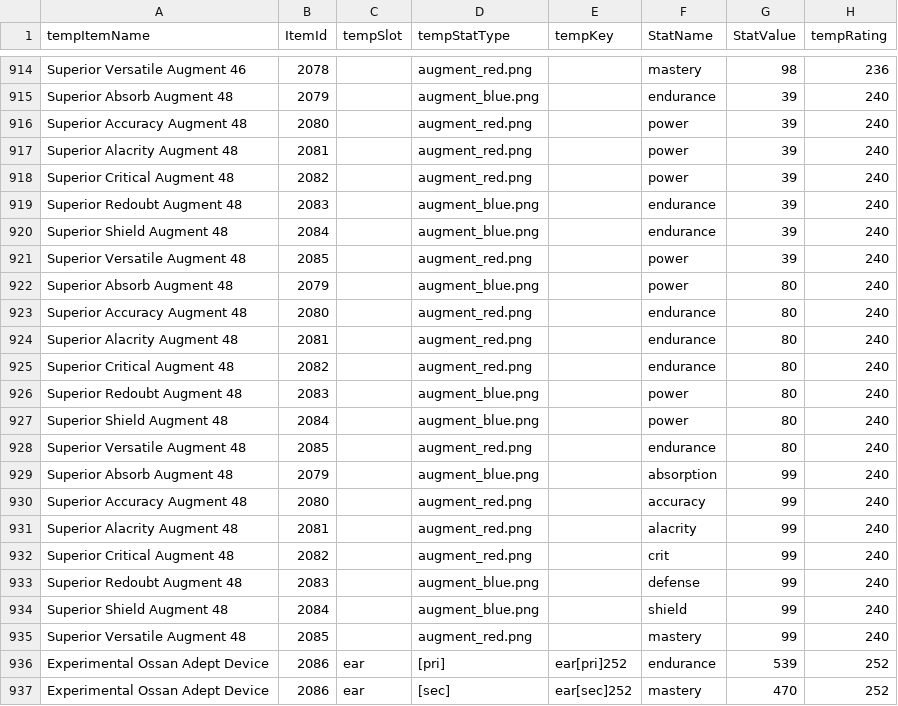
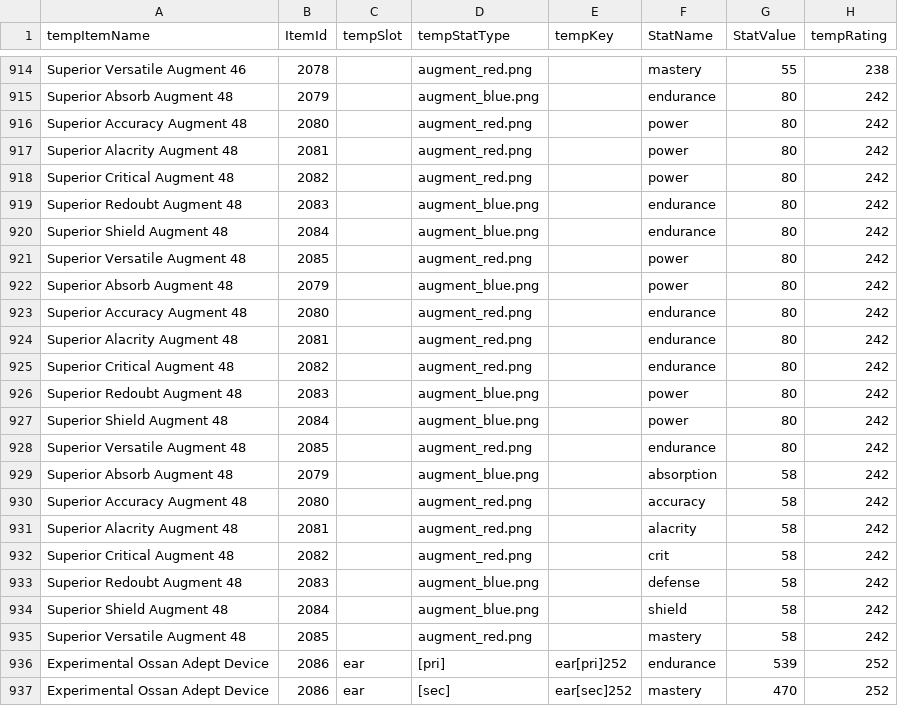
Before and after one commit to Miltios/swtor-charplanner, a CSV file: etc/dbTables/ItemStats.csv, drawn as a sheet; only a part is shown, gaps mark what is left out; the diff covers the shown part only; the diff names each change by its address in the sheet, - before the commit and + after, or states it on an @@ line.

Commit message:
Updated augment ratings/stats to new values on live 6.0

```diff
--- a/etc/dbTables/ItemStats.csv
+++ b/etc/dbTables/ItemStats.csv
-G914 (StatValue): 98
+G914 (StatValue): 55
-H914 (tempRating): 236
+H914 (tempRating): 238
-G915:G921 (StatValue): 39
+G915:G921 (StatValue): 80
-H915:H935 (tempRating): 240
+H915:H935 (tempRating): 242
-G929:G935 (StatValue): 99
+G929:G935 (StatValue): 58
```
Also changed, not shown: 47 edited cells elsewhere in this file, 2 other files.
